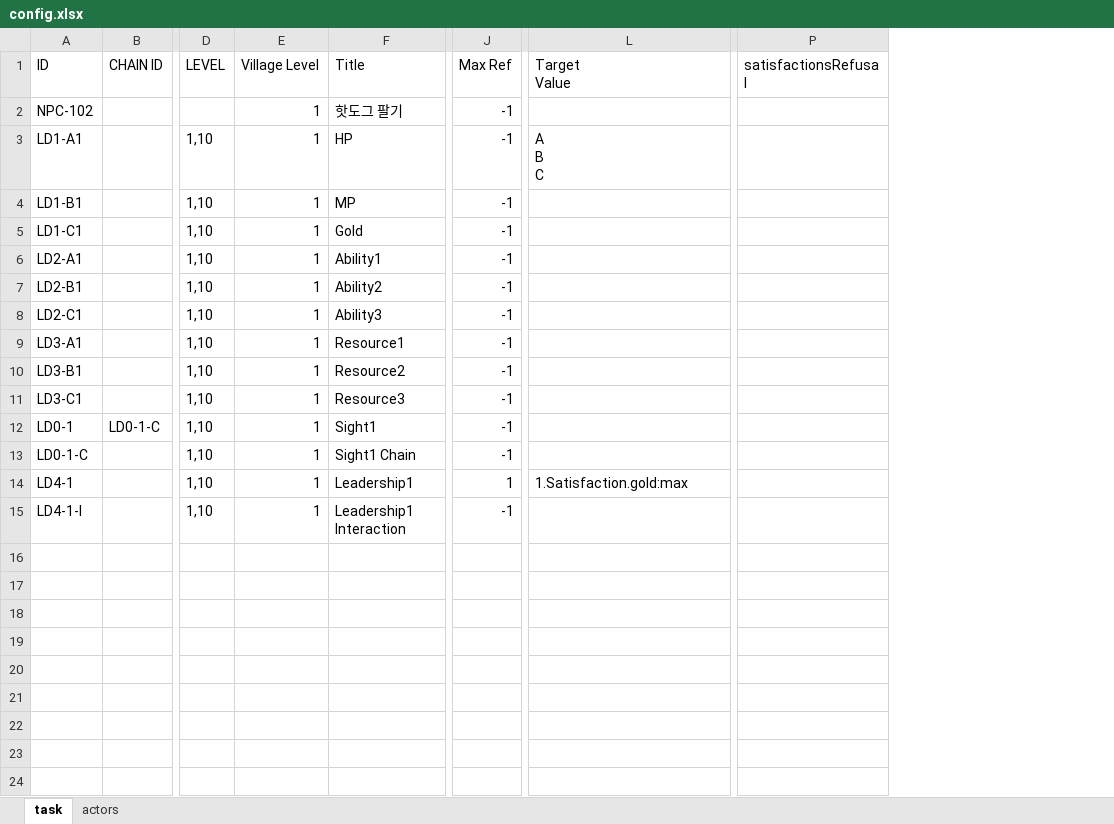
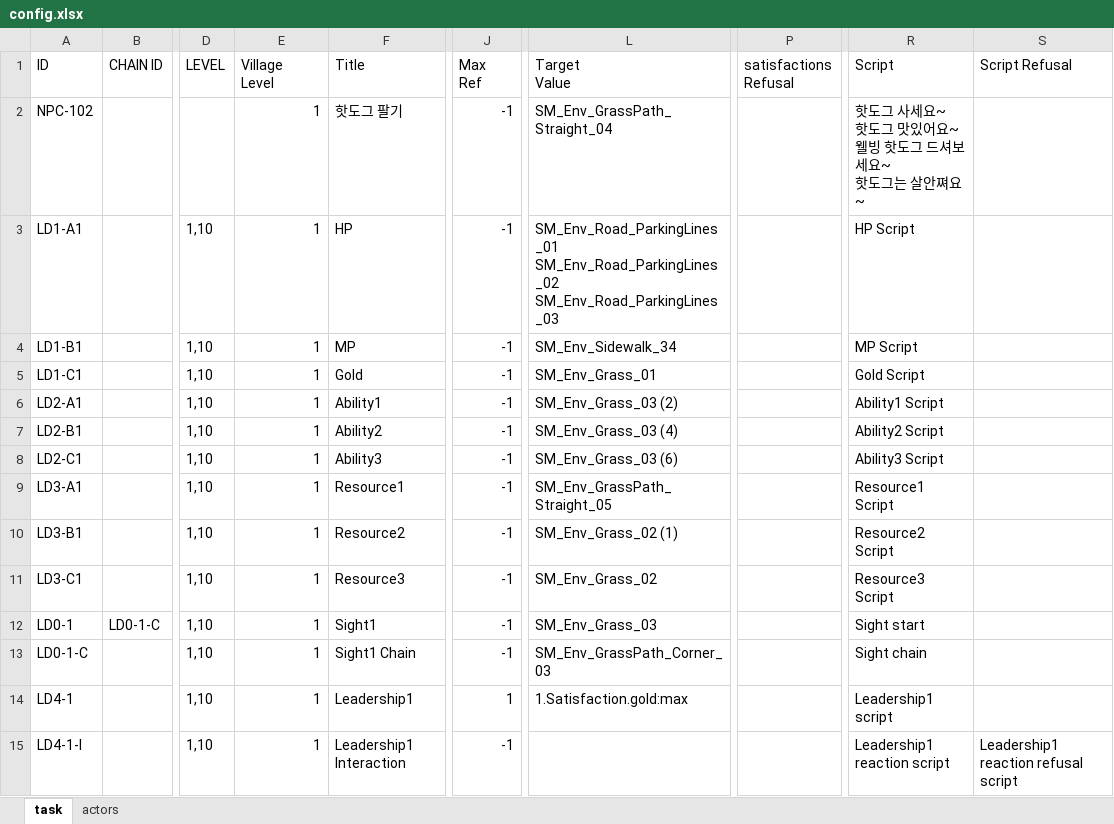
Before and after one commit to teetotal/AI, an Excel workbook: config_gen/config.xlsx, sheet task, drawn as a sheet; only a part is shown, gaps mark what is left out; values as stored, in another font and other column widths than the file's, no borders; removed rows and columns are numbered as before the commit, all else as after; ↵ is a line break in a cell; the diff names each change by its address in the sheet, - before the commit and + after, or states it on an @@ line.

```diff
--- a/config_gen/config.xlsx (sheet task)
+++ b/config_gen/config.xlsx (sheet task)
-column P (satisfactionsRefusal), empty
+column P (satisfactions Refusal), empty
+column R (Script), rows 2-15: 핫도그 사세요~ ↵ 핫도그 맛있어요~ ↵ 웰빙 핫도그 드셔보세요~ ↵ 핫도그는 살안쪄요~ | HP Script | MP Script | Gold Script | Ability1 Script | Ability2 Script | Ability3 Script | Resource1 Script | Resource2 Script | Resource3 Script | Sight start | Sight chain | Leadership1 script | Leadership1 reaction script
+column S (Script Refusal), row 15: Leadership1 reaction refusal script
-E1: Village Level
+E1: Village ↵ Level
-J1: Max Ref
+J1: Max ↵ Ref
-L2 (Target Value): (empty)
+L2 (Target Value): SM_Env_GrassPath_Straight_04
-L3 (Target Value): A ↵ B ↵ C
+L3 (Target Value): SM_Env_Road_ParkingLines_01 ↵ SM_Env_Road_ParkingLines_02 ↵ SM_Env_Road_ParkingLines_03
-L4 (Target Value): (empty)
+L4 (Target Value): SM_Env_Sidewalk_34
-L5 (Target Value): (empty)
+L5 (Target Value): SM_Env_Grass_01
-L6 (Target Value): (empty)
+L6 (Target Value): SM_Env_Grass_03 (2)
-L7 (Target Value): (empty)
+L7 (Target Value): SM_Env_Grass_03 (4)
-L8 (Target Value): (empty)
+L8 (Target Value): SM_Env_Grass_03 (6)
-L9 (Target Value): (empty)
+L9 (Target Value): SM_Env_GrassPath_Straight_05
-L10 (Target Value): (empty)
+L10 (Target Value): SM_Env_Grass_02 (1)
-L11 (Target Value): (empty)
+L11 (Target Value): SM_Env_Grass_02
-L12 (Target Value): (empty)
+L12 (Target Value): SM_Env_Grass_03
-L13 (Target Value): (empty)
+L13 (Target Value): SM_Env_GrassPath_Corner_03
```
Also changed, not shown: sheet actors, 6 other files.
